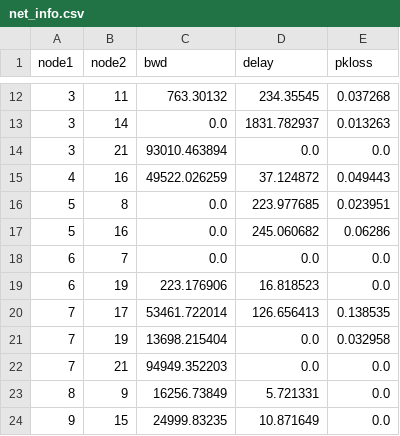
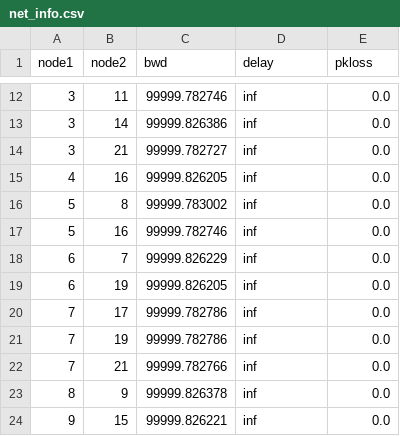
Before and after one commit to andy010645/RSIR, a CSV file: SDNapps_proac/net_info.csv, drawn as a sheet; only a part is shown, gaps mark what is left out; the diff covers the shown part only.

```diff
--- a/SDNapps_proac/net_info.csv
+++ b/SDNapps_proac/net_info.csv
@@ -12,13 +12,13 @@ node1,node2,bwd,delay,pkloss
-3,11,763.30132,234.35545,0.037268
-3,14,0.0,1831.782937,0.013263
-3,21,93010.463894,0.0,0.0
-4,16,49522.026259,37.124872,0.049443
-5,8,0.0,223.977685,0.023951
-5,16,0.0,245.060682,0.06286
-6,7,0.0,0.0,0.0
-6,19,223.176906,16.818523,0.0
-7,17,53461.722014,126.656413,0.138535
-7,19,13698.215404,0.0,0.032958
-7,21,94949.352203,0.0,0.0
-8,9,16256.73849,5.721331,0.0
-9,15,24999.83235,10.871649,0.0
+3,11,99999.782746,inf,0.0
+3,14,99999.826386,inf,0.0
+3,21,99999.782727,inf,0.0
+4,16,99999.826205,inf,0.0
+5,8,99999.783002,inf,0.0
+5,16,99999.782746,inf,0.0
+6,7,99999.826229,inf,0.0
+6,19,99999.826205,inf,0.0
+7,17,99999.782786,inf,0.0
+7,19,99999.782786,inf,0.0
+7,21,99999.782766,inf,0.0
+8,9,99999.826378,inf,0.0
+9,15,99999.826221,inf,0.0
```
Also changed, not shown: 70 edited cells elsewhere in this file, 52 other files.
